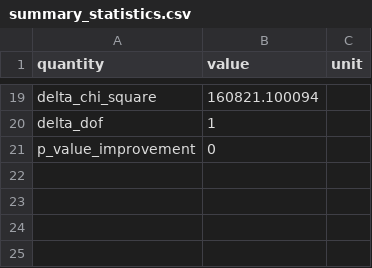
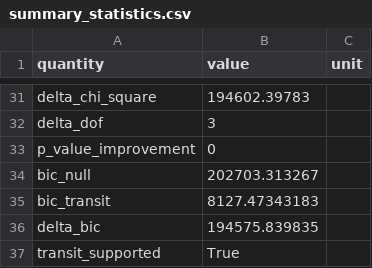
Before and after one commit to Biswajit1999/hat-p-32b-exoplanet-report, a CSV file: figures/summary_statistics.csv, drawn as a sheet; only a part is shown, gaps mark what is left out; addresses are those after the commit; the diff covers the shown part only; the diff names each change by its address in the sheet, - before the commit and + after, or states it on an @@ line.

Commit message:
Replace fixed box with timing-adjusted transit fit

```diff
--- a/figures/summary_statistics.csv
+++ b/figures/summary_statistics.csv
-B31 (value): 160821.100094
+B31 (value): 194602.39783
-B32 (value): 1
+B32 (value): 3
+row 34: bic_null | 202703.313267
+row 35: bic_transit | 8127.47343183
+row 36: delta_bic | 194575.839835
+row 37: transit_supported | True
```
Also changed, not shown: 17 added rows, 5 removed rows and 8 edited cells elsewhere in this file, figures/multisector_statistics.csv, 12 other files.
